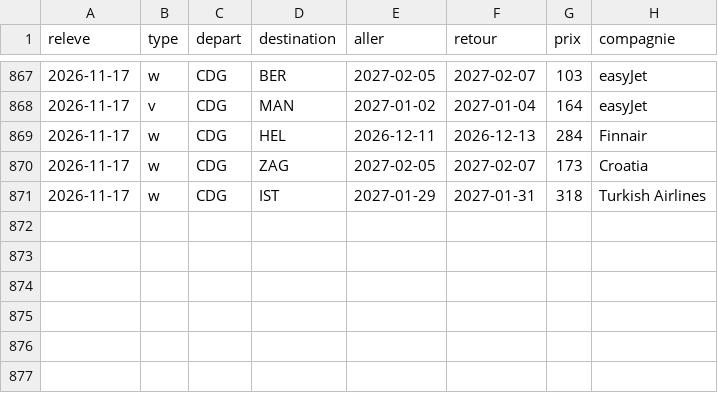
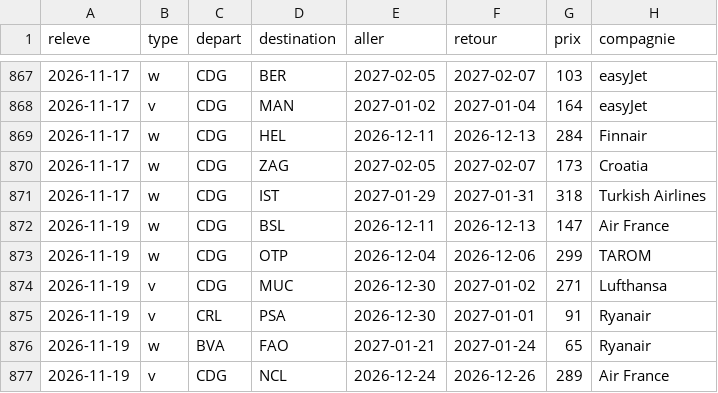
Before and after one commit to merwanyml/vols, a CSV file: data/court/obs-2026-11.csv, drawn as a sheet; only a part is shown, gaps mark what is left out.

Commit message:
Historique court courrier

```diff
--- a/data/court/obs-2026-11.csv
+++ b/data/court/obs-2026-11.csv
@@ -871 +871,7 @@ releve,type,depart,destination,aller,retour,prix,compagnie
 2026-11-17,w,CDG,IST,2027-01-29,2027-01-31,318,Turkish Airlines
+2026-11-19,w,CDG,BSL,2026-12-11,2026-12-13,147,Air France
+2026-11-19,w,CDG,OTP,2026-12-04,2026-12-06,299,TAROM
+2026-11-19,v,CDG,MUC,2026-12-30,2027-01-02,271,Lufthansa
+2026-11-19,v,CRL,PSA,2026-12-30,2027-01-01,91,Ryanair
+2026-11-19,w,BVA,FAO,2027-01-21,2027-01-24,65,Ryanair
+2026-11-19,v,CDG,NCL,2026-12-24,2026-12-26,289,Air France
```
Also changed, not shown: data/court/lancements.csv, 3 other files.
